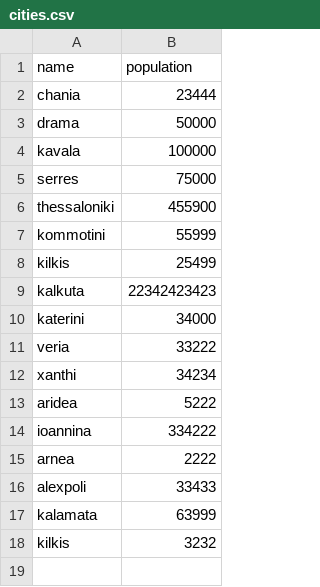
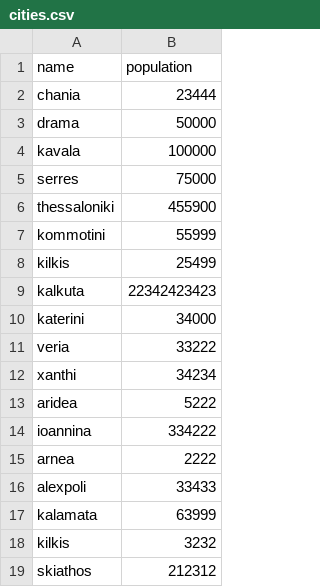
Before and after one commit to tzeikob/BitbucketStationLocations, a CSV file: cities.csv, drawn as a sheet; the diff names each change by its address in the sheet, - before the commit and + after, or states it on an @@ line.

Commit message:
Add skiathos city

```diff
--- a/cities.csv
+++ b/cities.csv
+row 19: skiathos | 212312
```
